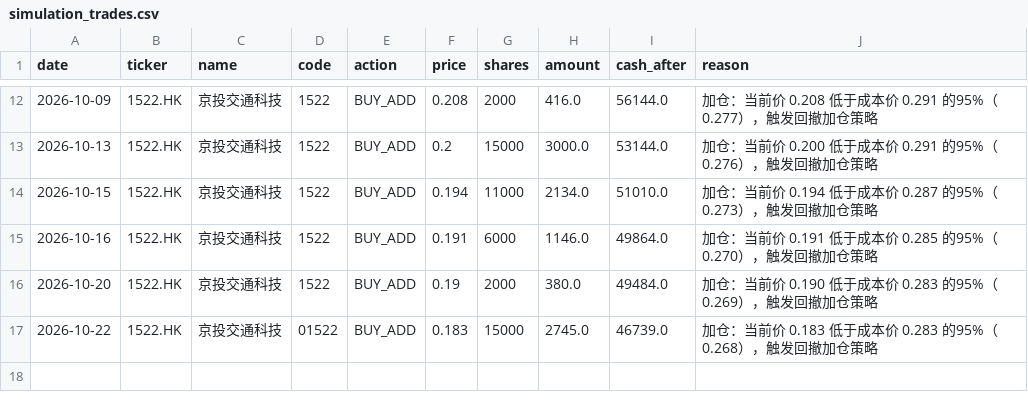
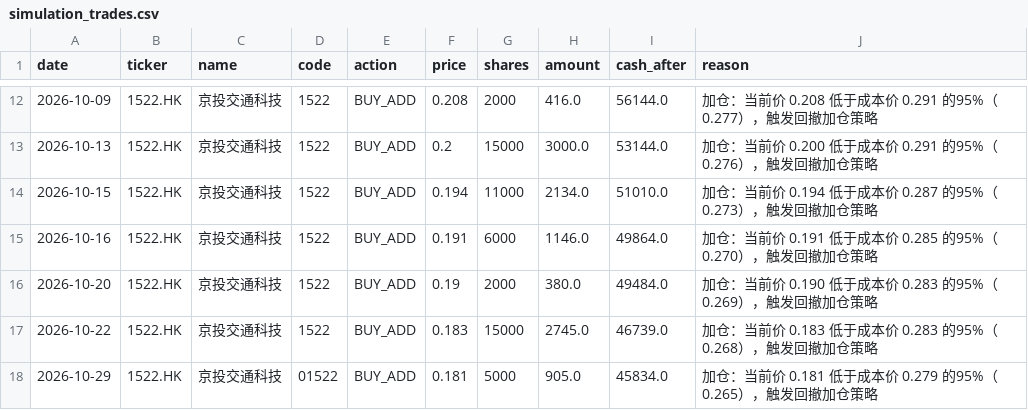
Before and after one commit to matrixhawk/investTemplate, a CSV file: decision-tracking/simulation_trades.csv, drawn as a sheet; only a part is shown, gaps mark what is left out.

```diff
--- a/decision-tracking/simulation_trades.csv
+++ b/decision-tracking/simulation_trades.csv
@@ -16,2 +16,3 @@
 2026-10-20,1522.HK,京投交通科技,1522,BUY_ADD,0.19,2000,380.0,49484.0,加仓：当前价 0.190 低于成本价 0.283 的95%（0.269），触发回撤加仓策略
-2026-10-22,1522.HK,京投交通科技,01522,BUY_ADD,0.183,15000,2745.0,46739.0,加仓：当前价 0.183 低于成本价 0.283 的95%（0.268），触发回撤加仓策略
+2026-10-22,1522.HK,京投交通科技,1522,BUY_ADD,0.183,15000,2745.0,46739.0,加仓：当前价 0.183 低于成本价 0.283 的95%（0.268），触发回撤加仓策略
+2026-10-29,1522.HK,京投交通科技,01522,BUY_ADD,0.181,5000,905.0,45834.0,加仓：当前价 0.181 低于成本价 0.279 的95%（0.265），触发回撤加仓策略
```
Also changed, not shown: 5 other files.
